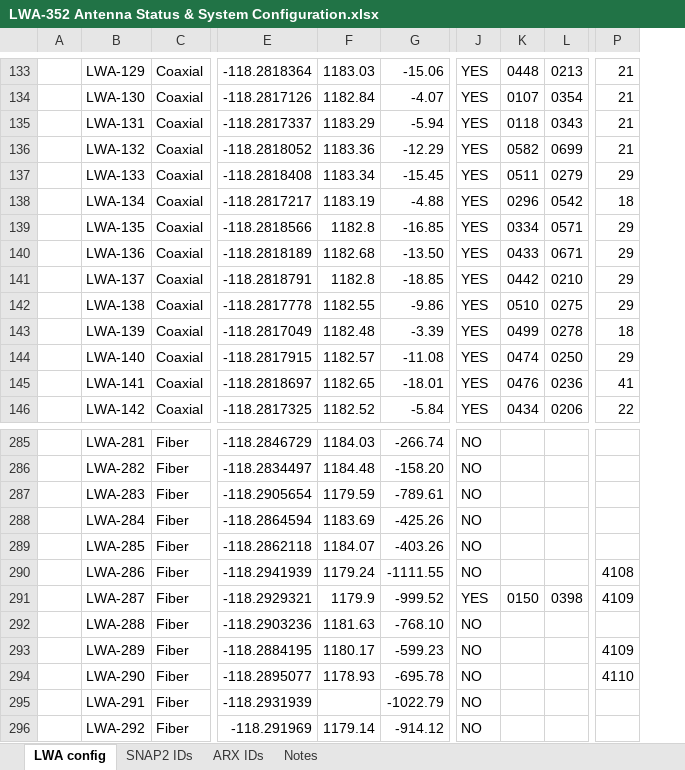
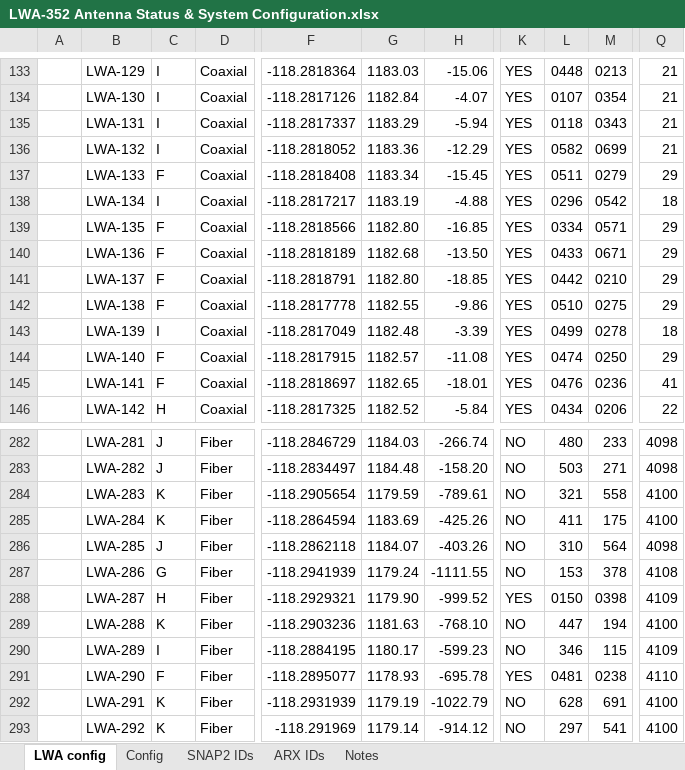
Before and after one commit to ovro-lwa/lwa-cfg, an Excel workbook: LWA-352 Antenna Status & System Configuration.xlsx, sheet LWA config, drawn as a sheet; only a part is shown, gaps mark what is left out; values as stored, in another font and other column widths than the file's, no cell formats; conditional formats not drawn; addresses are those after the commit; the diff covers the shown part only; the diff names each change by its address in the sheet, - before the commit and + after, or states it on an @@ line.

```diff
--- a/LWA-352 Antenna Status & System Configuration.xlsx (sheet LWA config)
+++ b/LWA-352 Antenna Status & System Configuration.xlsx (sheet LWA config)
@@ sheet tab unhidden: Config @@
+column C, rows 133-146: I | I | I | I | F | I | F | F | F | F | I | F | F | H; rows 282-293: J | J | K | K | J | G | H | K | I | F | K | K
-G139: 1182.8
+G139: 1182.80
-G141: 1182.8
+G141: 1182.80
-L282: (empty)
+L282: 480
-M282: (empty)
+M282: 233
-Q282:Q283: (empty)
+Q282:Q283: 4098
-L283: (empty)
+L283: 503
-M283: (empty)
+M283: 271
-L284: (empty)
+L284: 321
-M284: (empty)
+M284: 558
-Q284:Q285: (empty)
+Q284:Q285: 4100
-L285: (empty)
+L285: 411
-M285: (empty)
+M285: 175
-L286: (empty)
+L286: 310
-M286: (empty)
+M286: 564
-Q286: (empty)
+Q286: 4098
-L287: (empty)
+L287: 153
-M287: (empty)
+M287: 378
-G288: 1179.9
+G288: 1179.90
-L289: (empty)
+L289: 447
-M289: (empty)
+M289: 194
-Q289: (empty)
+Q289: 4100
-L290: (empty)
+L290: 346
-M290: (empty)
+M290: 115
-K291: NO
+K291: YES
-L291: (empty)
+L291: 0481
-M291: (empty)
+M291: 0238
-G292: (empty)
+G292: 1179.19
-L292: (empty)
+L292: 628
-M292: (empty)
+M292: 691
-Q292:Q293: (empty)
+Q292:Q293: 4100
-L293: (empty)
+L293: 297
-M293: (empty)
+M293: 541
```
Also changed, not shown: 3 removed rows, 1 hidden or unhidden row and 302 edited cells elsewhere in this sheet, cell formats, formulas that keep their value.
